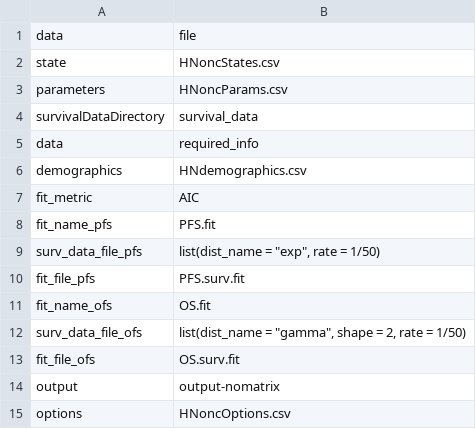
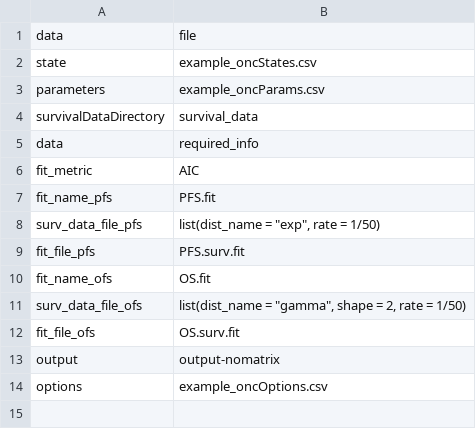
Before and after one commit to pierucci/heemod, a CSV file: inst/tabular/surv/example_oncSpecs_explicit_dists.csv, drawn as a sheet.

```diff
--- a/inst/tabular/surv/example_oncSpecs_explicit_dists.csv
+++ b/inst/tabular/surv/example_oncSpecs_explicit_dists.csv
@@ -1,7 +1,6 @@
 data,file
-state,HNoncStates.csv
-parameters,HNoncParams.csv
+state,example_oncStates.csv
+parameters,example_oncParams.csv
 survivalDataDirectory,survival_data
 data,required_info
-demographics,HNdemographics.csv
 fit_metric,AIC
@@ -14,2 +13,2 @@ fit_file_ofs,OS.surv.fit
 output,output-nomatrix
-options,HNoncOptions.csv
+options,example_oncOptions.csv
```
Also changed, not shown: inst/tabular/surv/example_oncParams.csv, inst/tabular/surv/example_oncSpecs.csv, 8 other files.
